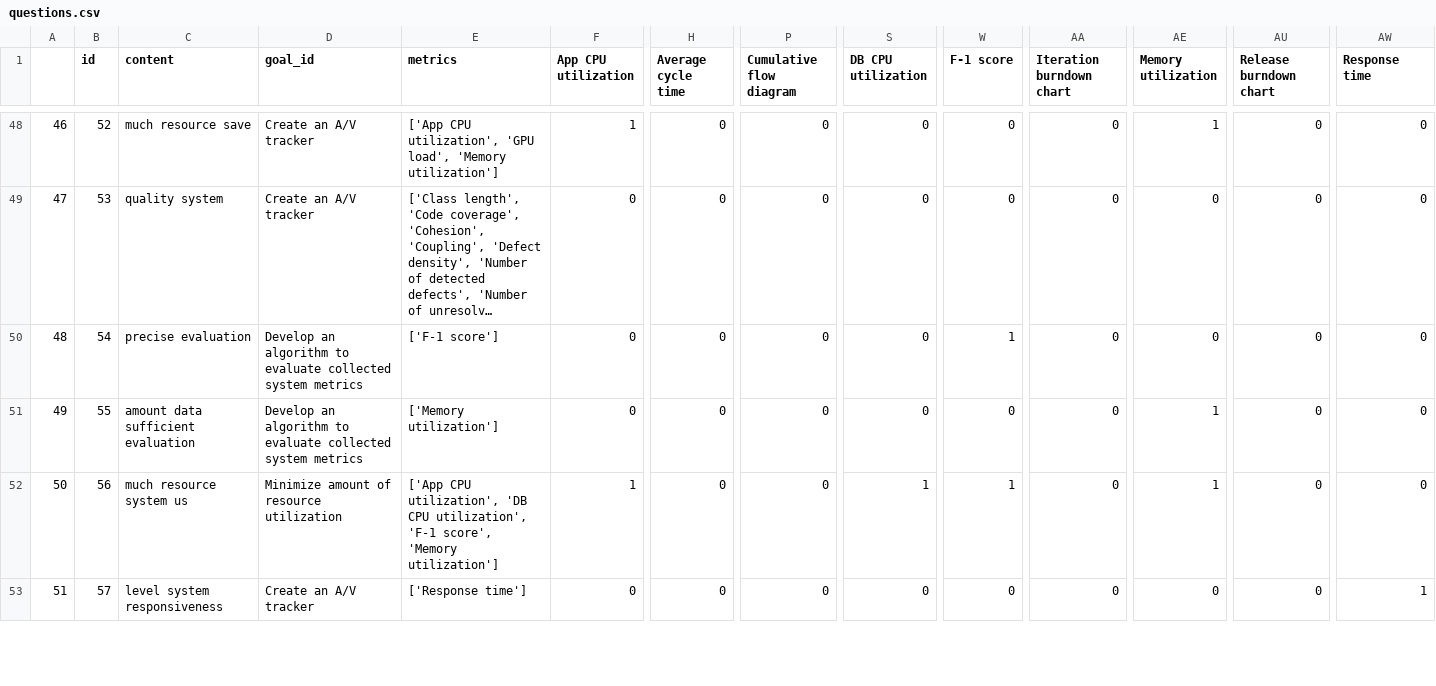
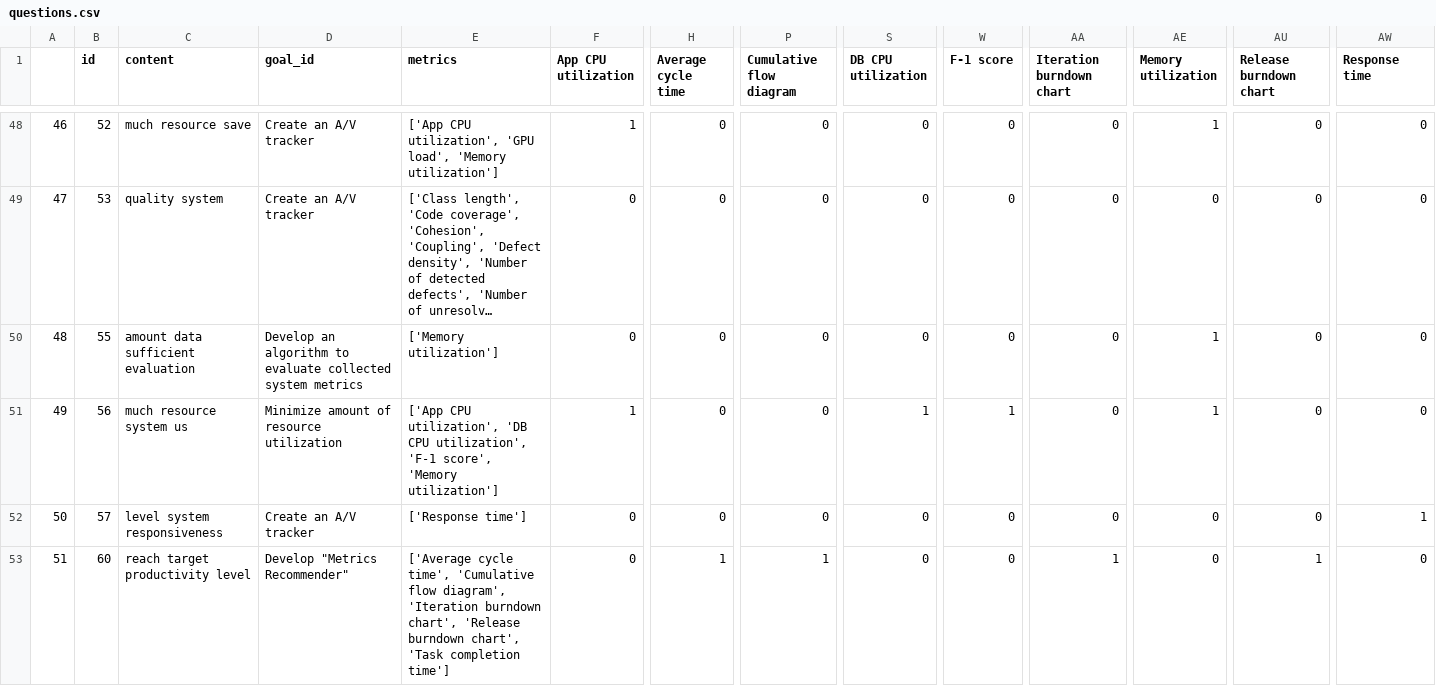
Before and after one commit to Shuvani/MetricsRecommender, a CSV file: gqm_api/questions.csv, drawn as a sheet; only a part is shown, gaps mark what is left out; long unchanged cells end in …; the diff covers the shown part only; the diff names each change by its address in the sheet, - before the commit and + after, or states it on an @@ line.

```diff
--- a/gqm_api/questions.csv
+++ b/gqm_api/questions.csv
-B50 (id): 54
+B50 (id): 55
-C50 (content): precise evaluation
+C50 (content): amount data sufficient evaluation
-E50 (metrics): ['F-1 score']
+E50 (metrics): ['Memory utilization']
-W50 (F-1 score): 1
+W50 (F-1 score): 0
-AE50 (Memory utilization): 0
+AE50 (Memory utilization): 1
-B51 (id): 55
+B51 (id): 56
-C51 (content): amount data sufficient evaluation
+C51 (content): much resource system us
-D51 (goal_id): Develop an algorithm to evaluate collected system metrics
+D51 (goal_id): Minimize amount of resource utilization
-E51 (metrics): ['Memory utilization']
+E51 (metrics): ['App CPU utilization', 'DB CPU utilization', 'F-1 score', 'Memory utilization']
-F51 (App CPU utilization): 0
+F51 (App CPU utilization): 1
-S51 (DB CPU utilization): 0
+S51 (DB CPU utilization): 1
-W51 (F-1 score): 0
+W51 (F-1 score): 1
-B52 (id): 56
+B52 (id): 57
-C52 (content): much resource system us
+C52 (content): level system responsiveness
-D52 (goal_id): Minimize amount of resource utilization
+D52 (goal_id): Create an A/V tracker
-E52 (metrics): ['App CPU utilization', 'DB CPU utilization', 'F-1 score', 'Memory utilization']
+E52 (metrics): ['Response time']
-F52 (App CPU utilization): 1
+F52 (App CPU utilization): 0
-S52 (DB CPU utilization): 1
+S52 (DB CPU utilization): 0
-W52 (F-1 score): 1
+W52 (F-1 score): 0
-AE52 (Memory utilization): 1
+AE52 (Memory utilization): 0
-AW52 (Response time): 0
+AW52 (Response time): 1
-B53 (id): 57
+B53 (id): 60
-C53 (content): level system responsiveness
+C53 (content): reach target productivity level
-D53 (goal_id): Create an A/V tracker
+D53 (goal_id): Develop "Metrics Recommender"
-E53 (metrics): ['Response time']
+E53 (metrics): ['Average cycle time', 'Cumulative flow diagram', 'Iteration burndown chart', 'Release burndown chart', 'Task completion time']
-H53 (Average cycle time): 0
+H53 (Average cycle time): 1
-P53 (Cumulative flow diagram): 0
+P53 (Cumulative flow diagram): 1
-AA53 (Iteration burndown chart): 0
+AA53 (Iteration burndown chart): 1
-AU53 (Release burndown chart): 0
+AU53 (Release burndown chart): 1
-AW53 (Response time): 1
+AW53 (Response time): 0
```
Also changed, not shown: 110 edited cells elsewhere in this file, gqm_api/questions.tsv, 4 other files.
